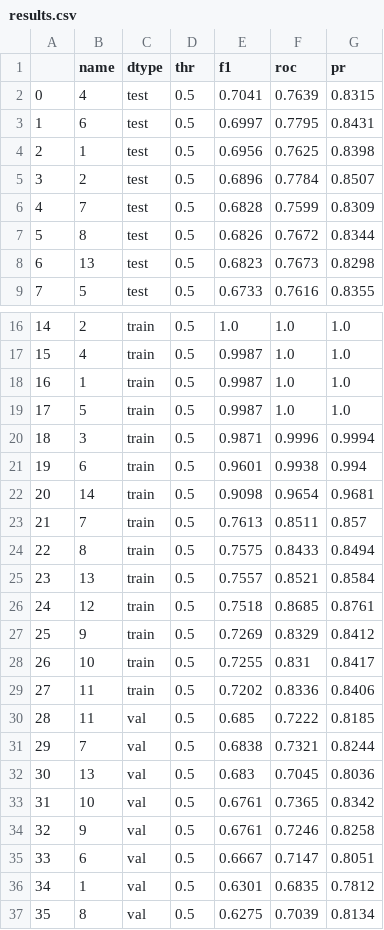
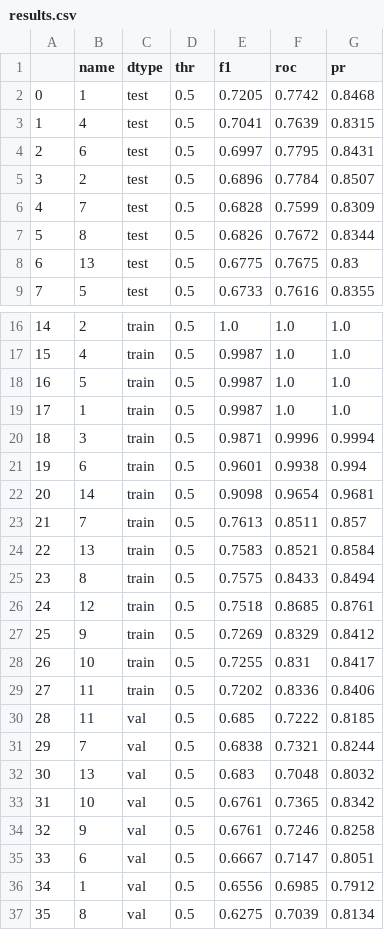
Before and after one commit to LEYA-HSE/ABAW10-BAH, a CSV file: data/experiments/exp_1/results.csv, drawn as a sheet; only a part is shown, gaps mark what is left out; removed rows and columns are numbered as before the commit, all else as after; the diff names each change by its address in the sheet, - before the commit and + after, or states it on an @@ line.

```diff
--- a/data/experiments/exp_1/results.csv
+++ b/data/experiments/exp_1/results.csv
+row 2: 0 | 1 | test | 0.5 | 0.7205 | 0.7742 | 0.8468
@@ column A renumbered between rows 3 and 25 @@
-row 4: 2 | 1 | test | 0.5 | 0.6956 | 0.7625 | 0.8398
-E8 (f1): 0.6823
+E8 (f1): 0.6775
-F8 (roc): 0.7673
+F8 (roc): 0.7675
-G8 (pr): 0.8298
+G8 (pr): 0.83
@@ row 19 moved to row 18: 16 @@
+row 24: 22 | 13 | train | 0.5 | 0.7583 | 0.8521 | 0.8584
-row 25: 23 | 13 | train | 0.5 | 0.7557 | 0.8521 | 0.8584
-F32 (roc): 0.7045
+F32 (roc): 0.7048
-G32 (pr): 0.8036
+G32 (pr): 0.8032
-E36 (f1): 0.6301
+E36 (f1): 0.6556
-F36 (roc): 0.6835
+F36 (roc): 0.6985
-G36 (pr): 0.7812
+G36 (pr): 0.7912
```
Also changed, not shown: 9 other files.
